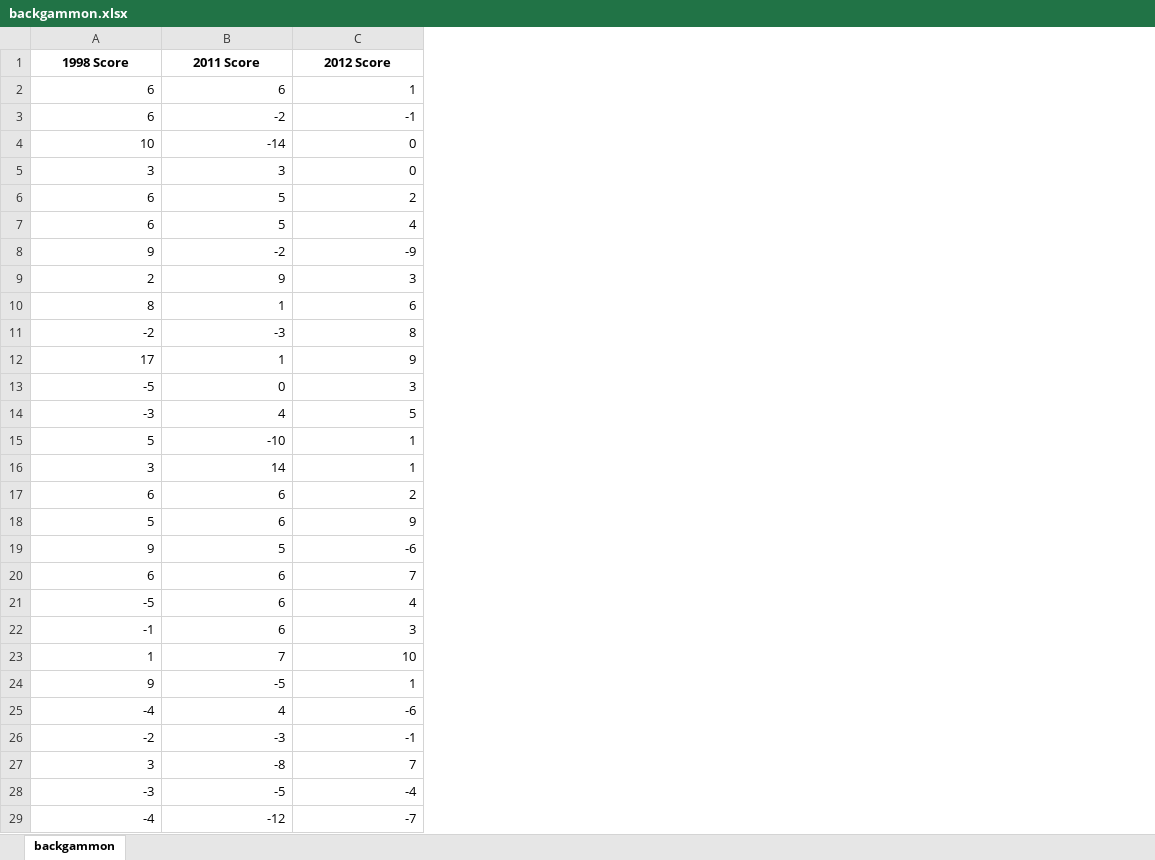
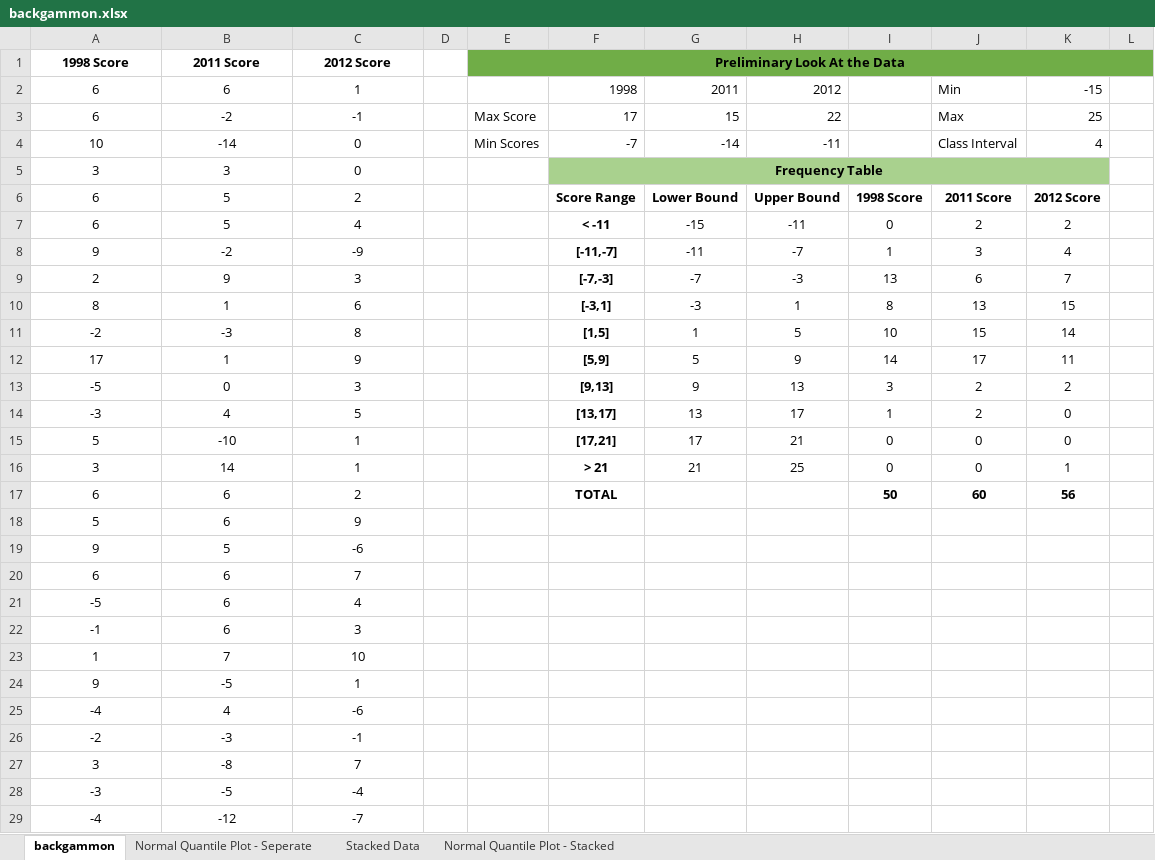
Before and after one commit to sidj-14/Stats_Project, an Excel workbook: backgammon.xlsx, sheet backgammon, drawn as a sheet; only a part is shown; values as stored, in another font and other column widths than the file's, no borders; charts and pictures not drawn; the diff covers the shown part only; the diff names each change by its address in the sheet, - before the commit and + after, or states it on an @@ line.

```diff
--- a/backgammon.xlsx (sheet backgammon)
+++ b/backgammon.xlsx (sheet backgammon)
+sheet tab: Normal Quantile Plot - Seperate
+sheet tab: Stacked Data
+sheet tab: Normal Quantile Plot - Stacked
+column D, empty
+column E, rows 1-4: Preliminary Look At the Data |  | Max Score | Min Scores
+column F, rows 2-17: 1998 | 17 | -7 | Frequency Table | Score Range | < -11 | [-11,-7] | [-7,-3] | [-3,1] | [1,5] | [5,9] | [9,13] | [13,17] | [17,21] | > 21 | TOTAL
+column G, rows 2-16: 2011 | 15 | -14 |  | Lower Bound | -15 | -11 | -7 | -3 | 1 | 5 | 9 | 13 | 17 | 21
+column H, rows 2-16: 2012 | 22 | -11 |  | Upper Bound | -11 | -7 | -3 | 1 | 5 | 9 | 13 | 17 | 21 | 25
+column I, rows 6-17: 1998 Score | 0 | 1 | 13 | 8 | 10 | 14 | 3 | 1 | 0 | 0 | 50
+column J, rows 2-17: Min | Max | Class Interval |  | 2011 Score | 2 | 3 | 6 | 13 | 15 | 17 | 2 | 2 | 0 | 0 | 60
+column K, rows 2-17: -15 | 25 | 4 |  | 2012 Score | 2 | 4 | 7 | 15 | 14 | 11 | 2 | 0 | 0 | 1 | 56
+column L, empty
-A2:C29 alignment: right
+A2:C29 alignment: center
```
Also changed, not shown: 10 added rows and cell formats elsewhere in this sheet, charts or pictures.
